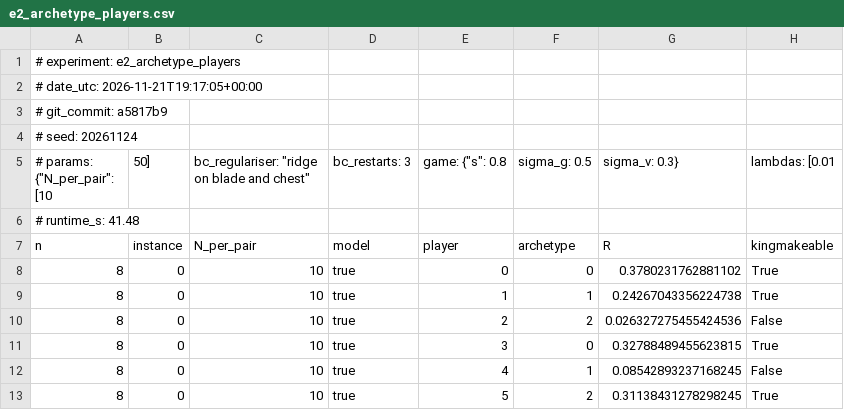
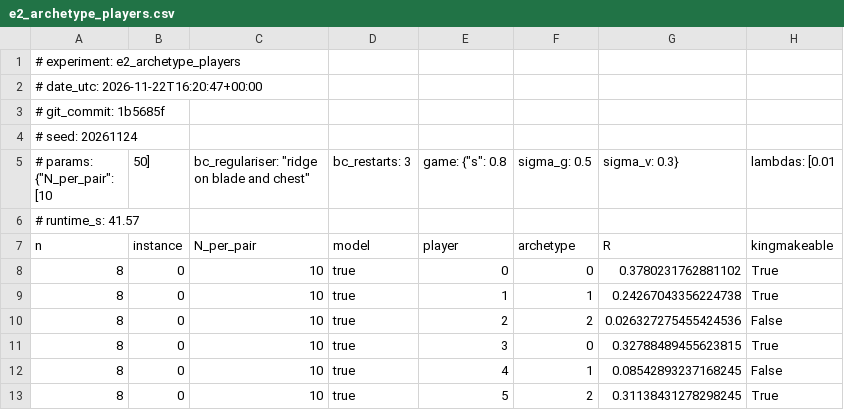
Before and after one commit to bytefoot/kingmaker-in-tournaments-research, a CSV file: outputs/csv/e2_archetype_players.csv, drawn as a sheet; only a part is shown; the diff names each change by its address in the sheet, - before the commit and + after, or states it on an @@ line.

```diff
--- a/outputs/csv/e2_archetype_players.csv
+++ b/outputs/csv/e2_archetype_players.csv
-A2 (# params: {"N_per_pair": [10): # date_utc: 2026-11-21T19:17:05+00:00
+A2 (# params: {"N_per_pair": [10): # date_utc: 2026-11-22T16:20:47+00:00
-A3 (# params: {"N_per_pair": [10): # git_commit: a5817b9
+A3 (# params: {"N_per_pair": [10): # git_commit: 1b5685f
-A6 (# params: {"N_per_pair": [10): # runtime_s: 41.48
+A6 (# params: {"N_per_pair": [10): # runtime_s: 41.57
```
Also changed, not shown: outputs/csv/e2_archetype.csv, 1 other file.
